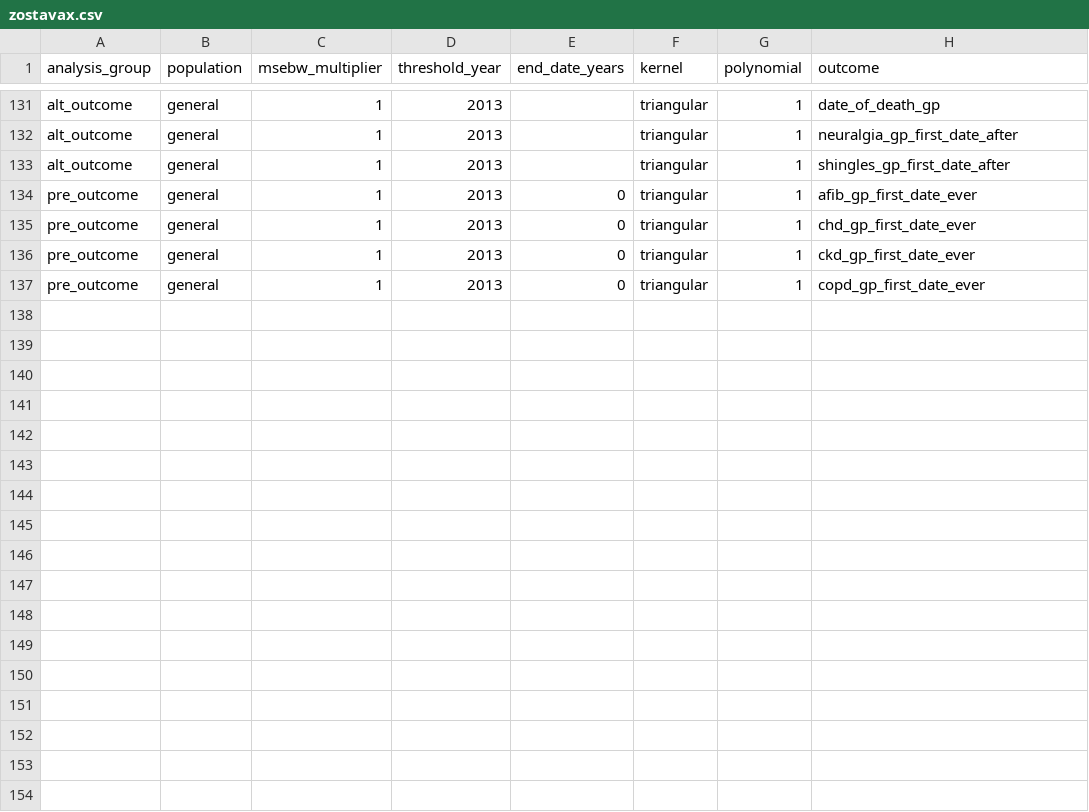
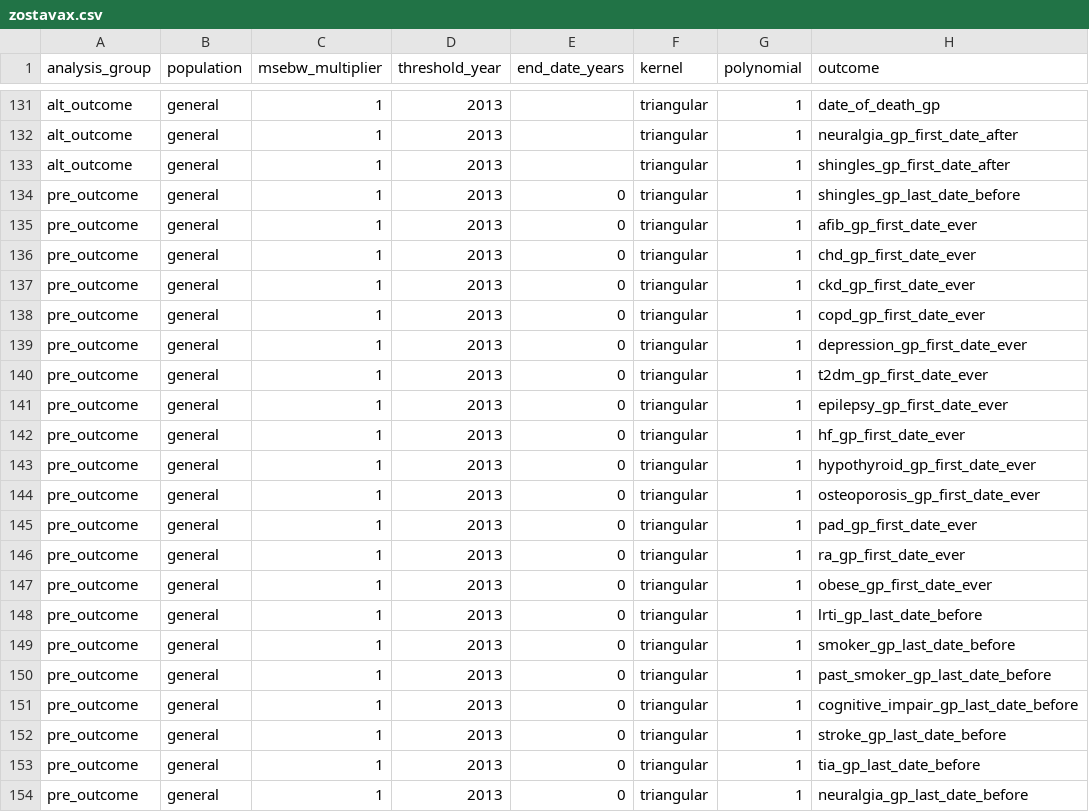
Before and after one commit to opensafely/zostavax-dementia, a CSV file: lib/zostavax.csv, drawn as a sheet; only a part is shown, gaps mark what is left out; the diff names each change by its address in the sheet, - before the commit and + after, or states it on an @@ line.

Commit message:
add all baseline characteristics

```diff
--- a/lib/zostavax.csv
+++ b/lib/zostavax.csv
+row 134: pre_outcome | general | 1 | 2013 | 0 | triangular | 1 | shingles_gp_last_date_before
+row 139: pre_outcome | general | 1 | 2013 | 0 | triangular | 1 | depression_gp_first_date_ever
+row 140: pre_outcome | general | 1 | 2013 | 0 | triangular | 1 | t2dm_gp_first_date_ever
+row 141: pre_outcome | general | 1 | 2013 | 0 | triangular | 1 | epilepsy_gp_first_date_ever
+row 142: pre_outcome | general | 1 | 2013 | 0 | triangular | 1 | hf_gp_first_date_ever
+row 143: pre_outcome | general | 1 | 2013 | 0 | triangular | 1 | hypothyroid_gp_first_date_ever
+row 144: pre_outcome | general | 1 | 2013 | 0 | triangular | 1 | osteoporosis_gp_first_date_ever
+row 145: pre_outcome | general | 1 | 2013 | 0 | triangular | 1 | pad_gp_first_date_ever
+row 146: pre_outcome | general | 1 | 2013 | 0 | triangular | 1 | ra_gp_first_date_ever
+row 147: pre_outcome | general | 1 | 2013 | 0 | triangular | 1 | obese_gp_first_date_ever
+row 148: pre_outcome | general | 1 | 2013 | 0 | triangular | 1 | lrti_gp_last_date_before
+row 149: pre_outcome | general | 1 | 2013 | 0 | triangular | 1 | smoker_gp_last_date_before
+row 150: pre_outcome | general | 1 | 2013 | 0 | triangular | 1 | past_smoker_gp_last_date_before
+row 151: pre_outcome | general | 1 | 2013 | 0 | triangular | 1 | cognitive_impair_gp_last_date_before
+row 152: pre_outcome | general | 1 | 2013 | 0 | triangular | 1 | stroke_gp_last_date_before
+row 153: pre_outcome | general | 1 | 2013 | 0 | triangular | 1 | tia_gp_last_date_before
+row 154: pre_outcome | general | 1 | 2013 | 0 | triangular | 1 | neuralgia_gp_last_date_before
```
